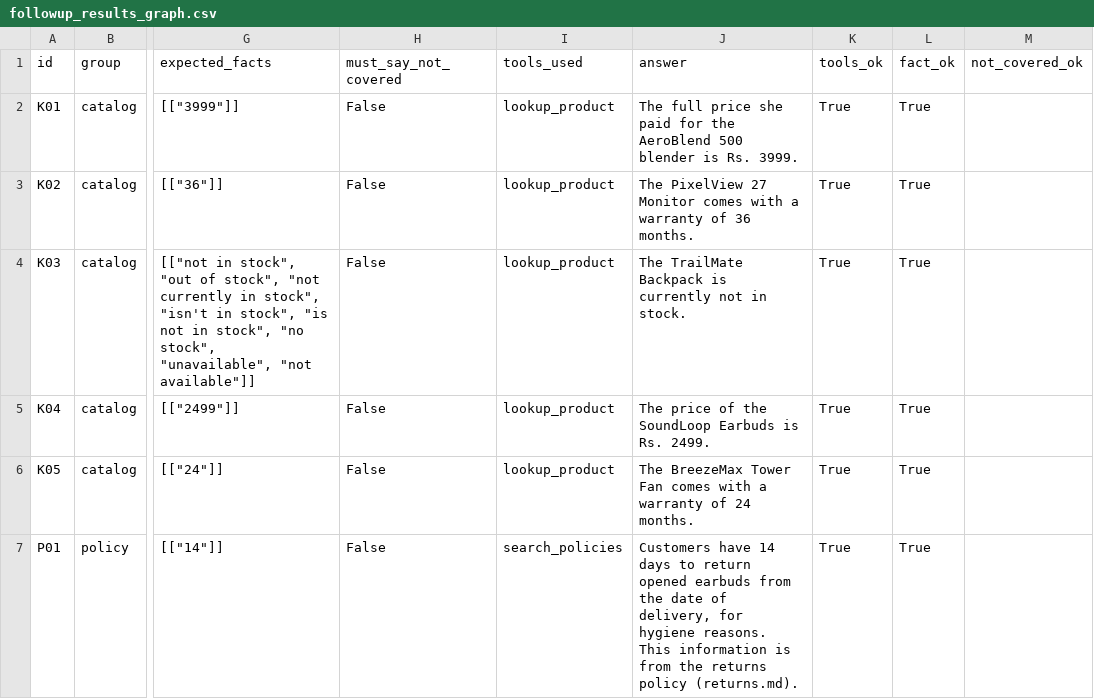
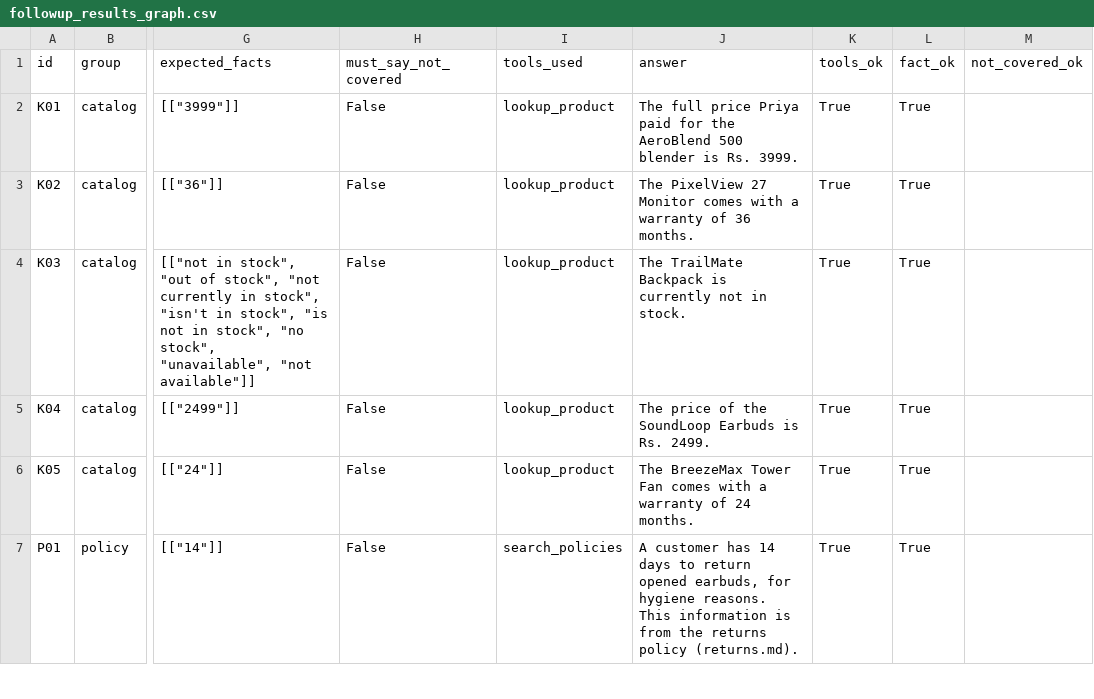
Before and after one commit to aarshdesai-ds/triagedesk-customer-review-assistant, a CSV file: eval/followup_results_graph.csv, drawn as a sheet; only a part is shown, gaps mark what is left out; the diff covers the shown part only; the diff names each change by its address in the sheet, - before the commit and + after, or states it on an @@ line.

```diff
--- a/eval/followup_results_graph.csv
+++ b/eval/followup_results_graph.csv
-J2 (answer): …full price she paid for…
+J2 (answer): …full price Priya paid for…
-J7 (answer): Customers have 14 days to return opened earbuds from the date of delivery, for hygiene…
+J7 (answer): A customer has 14 days to return opened earbuds, for hygiene…
```
Also changed, not shown: 8 edited cells elsewhere in this file, eval/results_v2_safety.csv, 1 other file.
